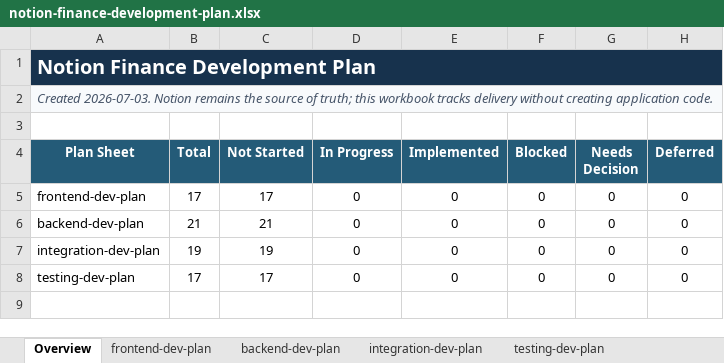
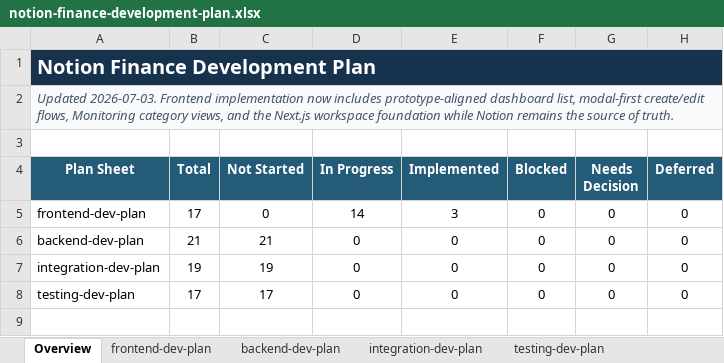
Before and after one commit to work-w-chrstnrpj/Notable_Finance, an Excel workbook: wiki/development-plan/notion-finance-development-plan.xlsx, sheet Overview, drawn as a sheet; only a part is shown; values as stored, in another font and other column widths than the file's, no borders; the diff names each change by its address in the sheet, - before the commit and + after, or states it on an @@ line.

Commit message:
1st frontend execution changes push

```diff
--- a/wiki/development-plan/notion-finance-development-plan.xlsx (sheet Overview)
+++ b/wiki/development-plan/notion-finance-development-plan.xlsx (sheet Overview)
-A2 (Plan Sheet): Created 2026-07-03. Notion remains the source of truth; this workbook tracks delivery without creating application code.
+A2 (Plan Sheet): Updated 2026-07-03. Frontend implementation now includes prototype-aligned dashboard list, modal-first create/edit flows, Monitoring category views, and the Next.js workspace foundation while Notion remains the source of truth.
-C5 (Not Started): 17
+C5 (Not Started): 0
-D5 (In Progress): 0
+D5 (In Progress): 14
-E5 (Implemented): 0
+E5 (Implemented): 3
```
Also changed, not shown: sheet frontend-dev-plan, 30 other files.
